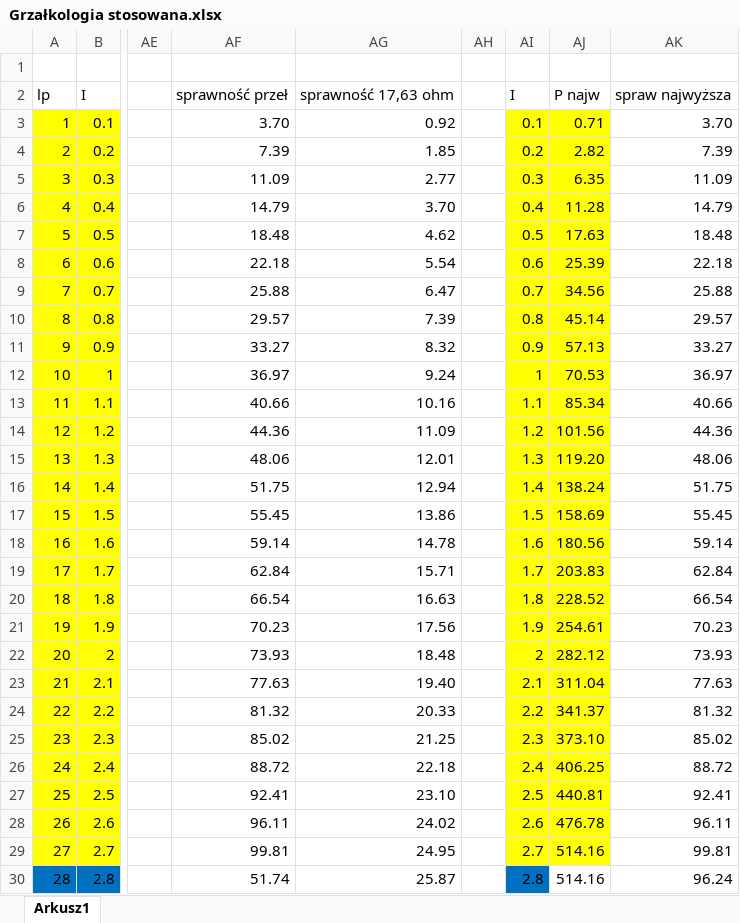
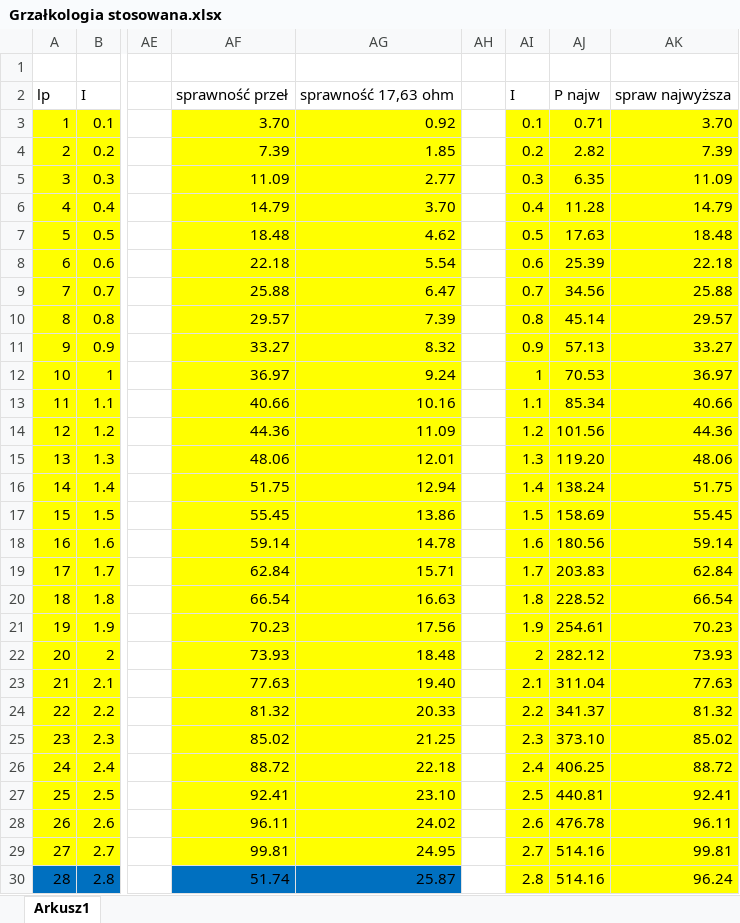
Before and after one commit to MrDusza/PVtesty, an Excel workbook: Grzałkologia stosowana.xlsx, sheet Arkusz1, drawn as a sheet; only a part is shown, gaps mark what is left out; values as stored, in another font and other column widths than the file's, no borders; charts and pictures not drawn; the diff covers the shown part only; the diff names each change by its address in the sheet, - before the commit and + after, or states it on an @@ line.

```diff
--- a/Grzałkologia stosowana.xlsx (sheet Arkusz1)
+++ b/Grzałkologia stosowana.xlsx (sheet Arkusz1)
-AF3:AG29 fill: none
+AF3:AG29 fill: #FFFF00
-AK3:AK29 fill: none
+AK3:AK29 fill: #FFFF00
-AF30:AG30 fill: none
+AF30:AG30 fill: #0070C0
-AI30 fill: #0070C0
+AI30 fill: #FFFF00
-AJ30:AK30 fill: none
+AJ30:AK30 fill: #FFFF00
```
Also changed, not shown: cell formats elsewhere in this sheet, charts or pictures, 2 other files.
